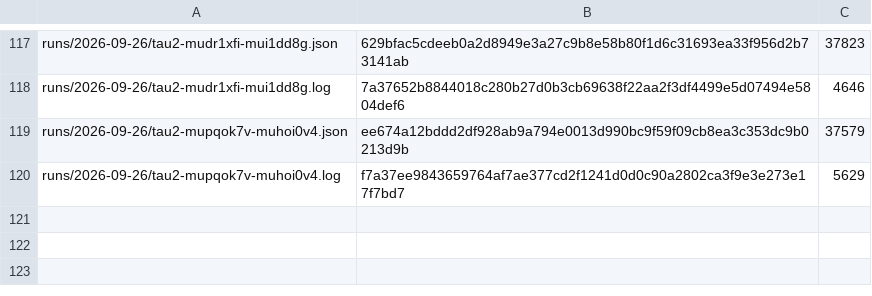
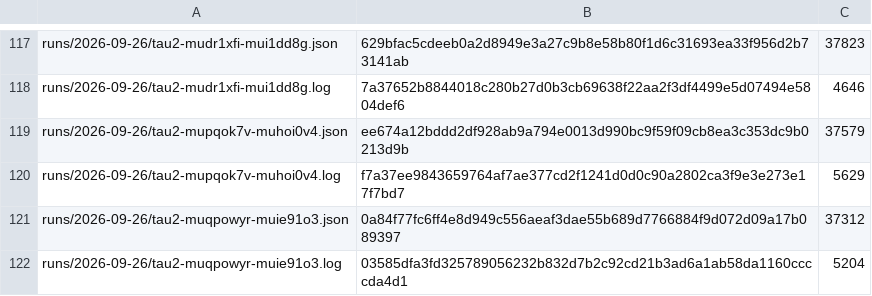
Before and after one commit to botiverse/antiproton, a TSV file: report/runs/manifest.tsv, drawn as a sheet; only a part is shown, gaps mark what is left out.

Commit message:
bench: the 2026-09-26 12:53Z τ² cycle — pass^1 79.2%, third round of segment three (#559)

```diff
--- a/report/runs/manifest.tsv
+++ b/report/runs/manifest.tsv
@@ -120 +120,3 @@ runs/2026-09-26/tau2-mupqok7v-muhoi0v4.json	ee674a12bddd2df928ab9a794e0013d990bc
 runs/2026-09-26/tau2-mupqok7v-muhoi0v4.log	f7a37ee9843659764af7ae377cd2f1241d0d0c90a2802ca3f9e3e273e17f7bd7	5629
+runs/2026-09-26/tau2-muqpowyr-muie91o3.json	0a84f77fc6ff4e8d949c556aeaf3dae55b689d7766884f9d072d09a17b089397	37312
+runs/2026-09-26/tau2-muqpowyr-muie91o3.log	03585dfa3fd325789056232b832d7b2c92cd21b3ad6a1ab58da1160ccccda4d1	5204
```
